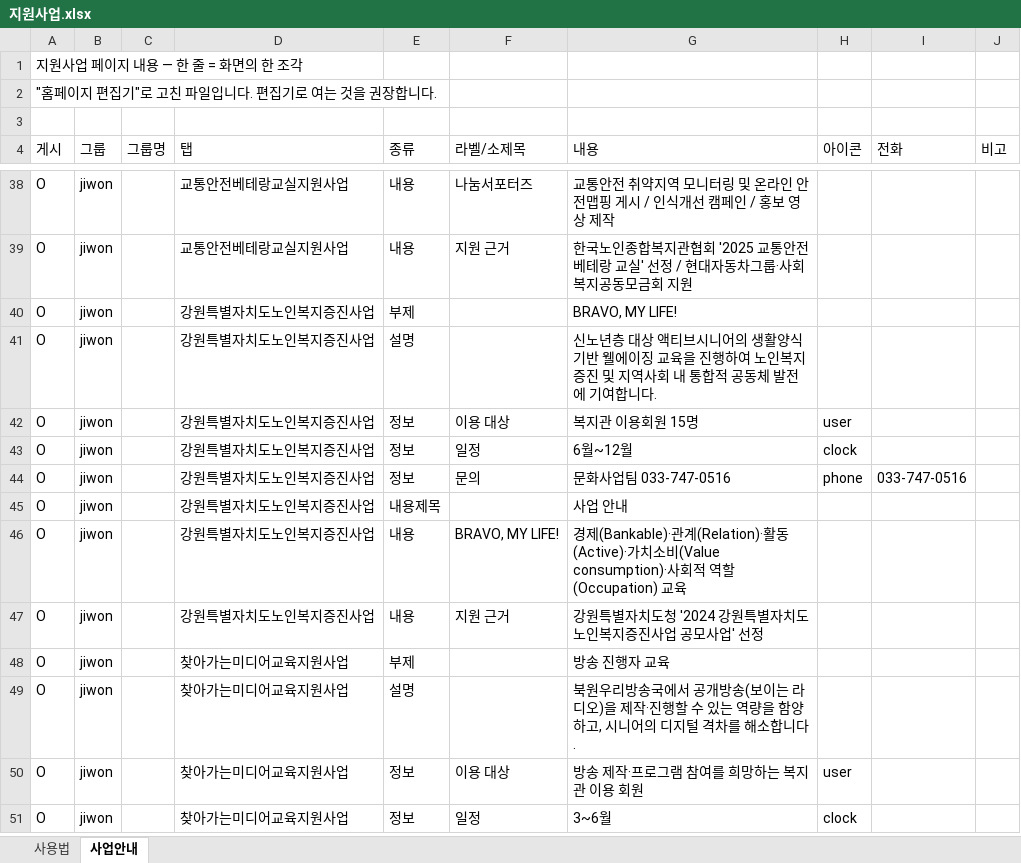
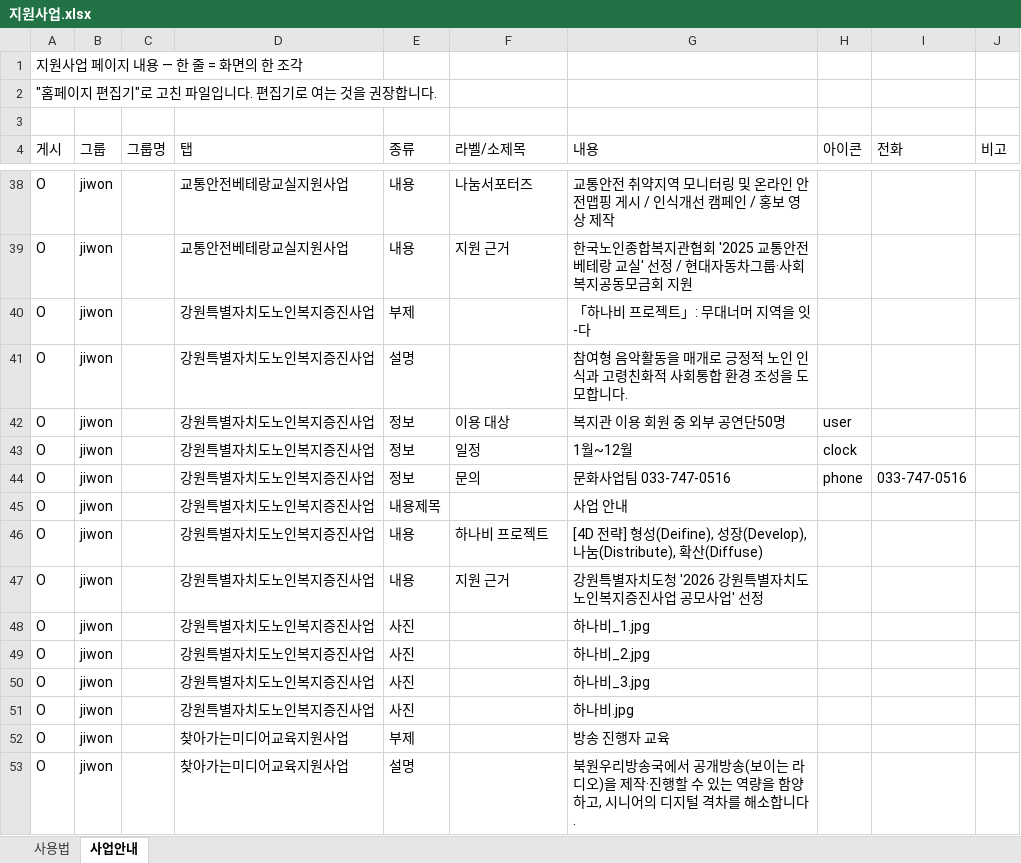
Before and after one commit to bukwonsenior/homepage, an Excel workbook: data/saeop/지원사업.xlsx, sheet 사업안내, drawn as a sheet; only a part is shown, gaps mark what is left out; the shorter side is filled out with more unchanged rows; values as stored, in another font and other column widths than the file's, no borders; the diff names each change by its address in the sheet, - before the commit and + after, or states it on an @@ line.

Commit message:
편집기: 지원사업 수정 (사진 4장)

```diff
--- a/data/saeop/지원사업.xlsx (sheet 사업안내)
+++ b/data/saeop/지원사업.xlsx (sheet 사업안내)
-G40 (내용): BRAVO, MY LIFE!
+G40 (내용): 「하나비 프로젝트」: 무대너머 지역을 잇-다
-G41 (내용): 신노년층 대상 액티브시니어의 생활양식 기반 웰에이징 교육을 진행하여 노인복지증진 및 지역사회 내 통합적 공동체 발전에 기여합니다.
+G41 (내용): 참여형 음악활동을 매개로 긍정적 노인 인식과 고령친화적 사회통합 환경 조성을 도모합니다.
-G42 (내용): 복지관 이용회원 15명
+G42 (내용): 복지관 이용 회원 중 외부 공연단50명
-G43 (내용): 6월~12월
+G43 (내용): 1월~12월
-F46 (라벨/소제목): BRAVO, MY LIFE!
+F46 (라벨/소제목): 하나비 프로젝트
-G46 (내용): 경제(Bankable)·관계(Relation)·활동(Active)·가치소비(Value consumption)·사회적 역할(Occupation) 교육
+G46 (내용): [4D 전략] 형성(Deifine), 성장(Develop), 나눔(Distribute), 확산(Diffuse)
-G47 (내용): 강원특별자치도청 '2024 강원특별자치도 노인복지증진사업 공모사업' 선정
+G47 (내용): 강원특별자치도청 '2026 강원특별자치도 노인복지증진사업 공모사업' 선정
+row 48: O | jiwon |  | 강원특별자치도노인복지증진사업 | 사진 |  | 하나비_1.jpg
+row 49: O | jiwon |  | 강원특별자치도노인복지증진사업 | 사진 |  | 하나비_2.jpg
+row 50: O | jiwon |  | 강원특별자치도노인복지증진사업 | 사진 |  | 하나비_3.jpg
+row 51: O | jiwon |  | 강원특별자치도노인복지증진사업 | 사진 |  | 하나비.jpg
```
Also changed, not shown: 4 other files.
